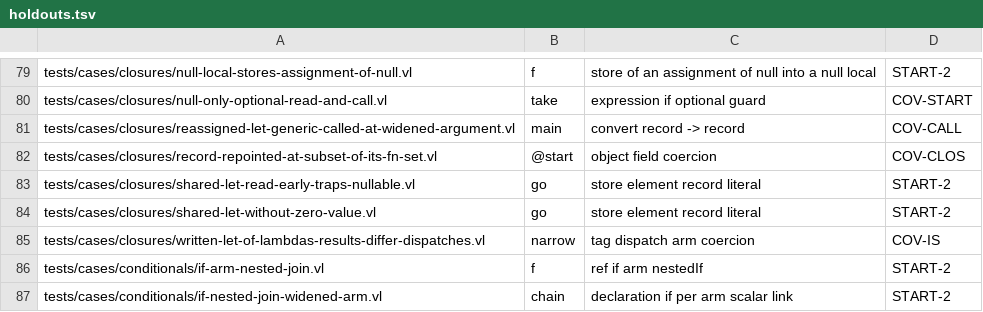
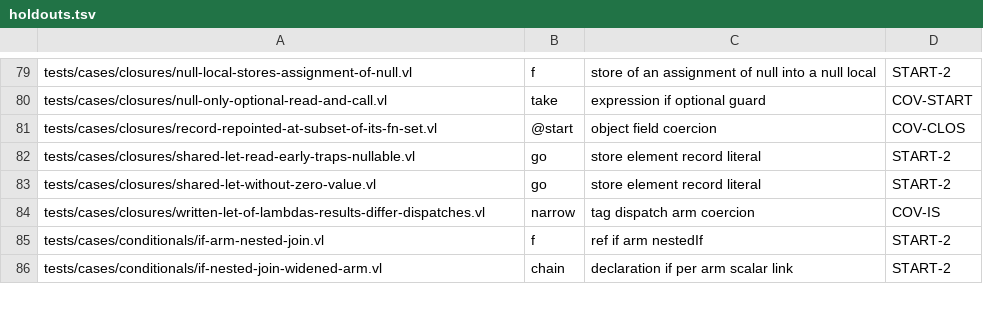
Before and after one commit to voces/vl, a TSV file: scripts/ir-i8-census/holdouts.tsv, drawn as a sheet; only a part is shown, gaps mark what is left out; the diff names each change by its address in the sheet, - before the commit and + after, or states it on an @@ line.

```diff
--- a/scripts/ir-i8-census/holdouts.tsv
+++ b/scripts/ir-i8-census/holdouts.tsv
-row 81: tests/cases/closures/reassigned-let-generic-called-at-widened-argument.vl | main | convert record -> record | COV-CALL
```
Also changed, not shown: 2 other files.
